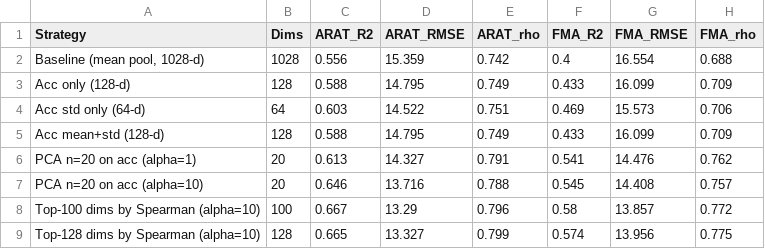
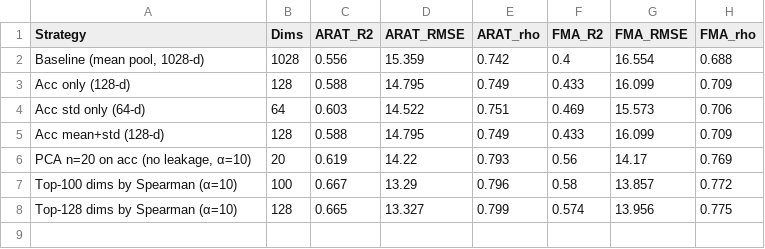
Before and after one commit to vpk-11/690r-project, a CSV file: results/metrics/member2_aggregation_results.csv, drawn as a sheet.

Commit message:
Member 2: fix PCA leakage, add significance test

```diff
--- a/results/metrics/member2_aggregation_results.csv
+++ b/results/metrics/member2_aggregation_results.csv
@@ -5,5 +5,4 @@ Acc std only (64-d),64,0.603,14.522,0.751,0.469,15.573,0.706
 Acc mean+std (128-d),128,0.588,14.795,0.749,0.433,16.099,0.709
-PCA n=20 on acc (alpha=1),20,0.613,14.327,0.791,0.541,14.476,0.762
-PCA n=20 on acc (alpha=10),20,0.646,13.716,0.788,0.545,14.408,0.757
-Top-100 dims by Spearman (alpha=10),100,0.667,13.29,0.796,0.58,13.857,0.772
-Top-128 dims by Spearman (alpha=10),128,0.665,13.327,0.799,0.574,13.956,0.775
+"PCA n=20 on acc (no leakage, α=10)",20,0.619,14.22,0.793,0.56,14.17,0.769
+Top-100 dims by Spearman (α=10),100,0.667,13.29,0.796,0.58,13.857,0.772
+Top-128 dims by Spearman (α=10),128,0.665,13.327,0.799,0.574,13.956,0.775
```
Also changed, not shown: 1 other file.
